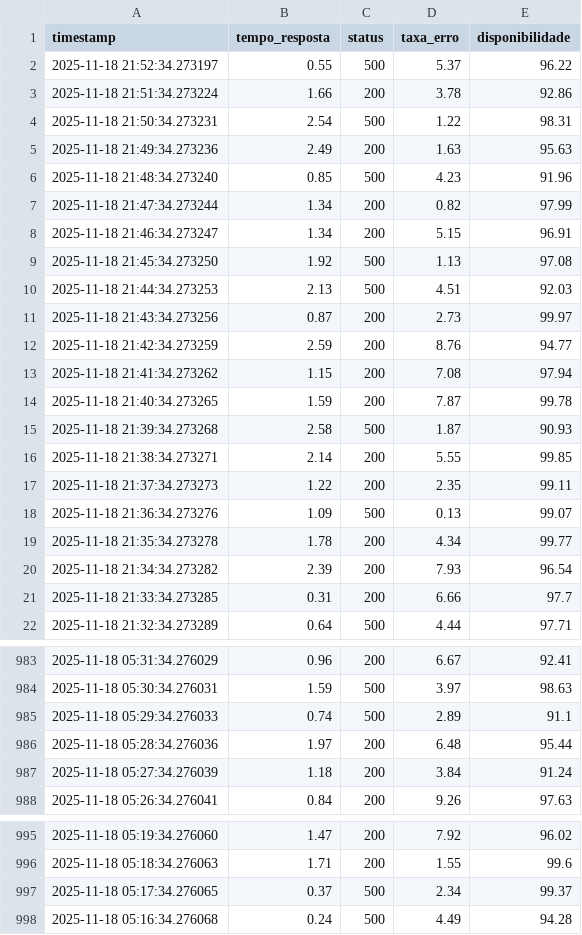
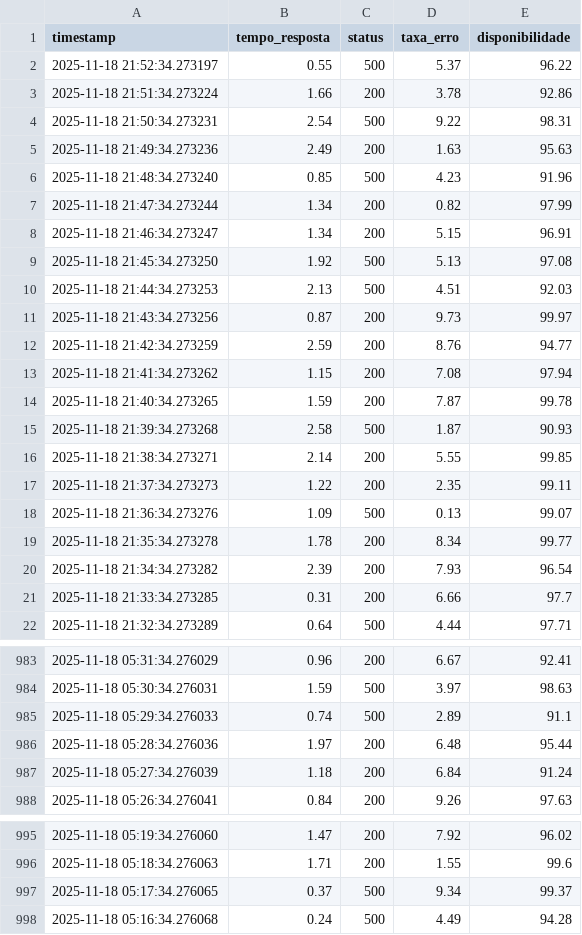
Before and after one commit to dbspaulo/aula5-turma-eng-dados, a CSV file: dados/metricas_ficticias.csv, drawn as a sheet; only a part is shown, gaps mark what is left out.

Commit message:
simulando erro metricas_ficticias

```diff
--- a/dados/metricas_ficticias.csv
+++ b/dados/metricas_ficticias.csv
@@ -3,3 +3,3 @@ timestamp,tempo_resposta,status,taxa_erro,disponibilidade
 2025-11-18 21:51:34.273224,1.66,200,3.78,92.86
-2025-11-18 21:50:34.273231,2.54,500,1.22,98.31
+2025-11-18 21:50:34.273231,2.54,500,9.22,98.31
 2025-11-18 21:49:34.273236,2.49,200,1.63,95.63
@@ -8,5 +8,5 @@ timestamp,tempo_resposta,status,taxa_erro,disponibilidade
 2025-11-18 21:46:34.273247,1.34,200,5.15,96.91
-2025-11-18 21:45:34.273250,1.92,500,1.13,97.08
+2025-11-18 21:45:34.273250,1.92,500,5.13,97.08
 2025-11-18 21:44:34.273253,2.13,500,4.51,92.03
-2025-11-18 21:43:34.273256,0.87,200,2.73,99.97
+2025-11-18 21:43:34.273256,0.87,200,9.73,99.97
 2025-11-18 21:42:34.273259,2.59,200,8.76,94.77
@@ -18,3 +18,3 @@ timestamp,tempo_resposta,status,taxa_erro,disponibilidade
 2025-11-18 21:36:34.273276,1.09,500,0.13,99.07
-2025-11-18 21:35:34.273278,1.78,200,4.34,99.77
+2025-11-18 21:35:34.273278,1.78,200,8.34,99.77
 2025-11-18 21:34:34.273282,2.39,200,7.93,96.54
@@ -986,3 +986,3 @@ timestamp,tempo_resposta,status,taxa_erro,disponibilidade
 2025-11-18 05:28:34.276036,1.97,200,6.48,95.44
-2025-11-18 05:27:34.276039,1.18,200,3.84,91.24
+2025-11-18 05:27:34.276039,1.18,200,6.84,91.24
 2025-11-18 05:26:34.276041,0.84,200,9.26,97.63
@@ -996,3 +996,3 @@ timestamp,tempo_resposta,status,taxa_erro,disponibilidade
 2025-11-18 05:18:34.276063,1.71,200,1.55,99.6
-2025-11-18 05:17:34.276065,0.37,500,2.34,99.37
+2025-11-18 05:17:34.276065,0.37,500,9.34,99.37
 2025-11-18 05:16:34.276068,0.24,500,4.49,94.28
```
Also changed, not shown: dados/metricas_ficticias_certa.csv.
